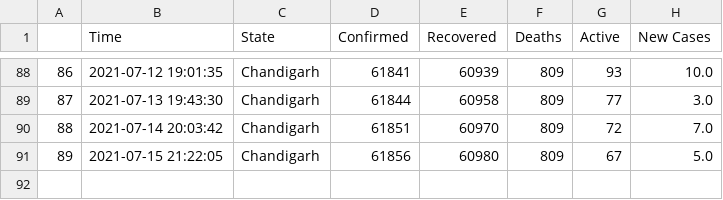
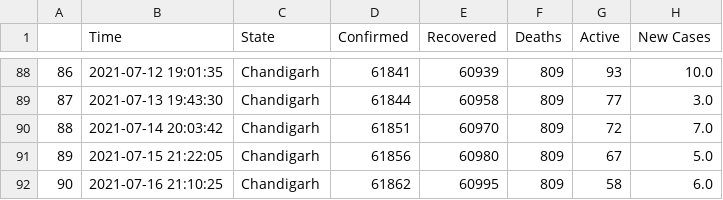
Before and after one commit to dakkshesh07/covid19_data-india-DERP, a CSV file: Chandigarh/data-Chandigarh.csv, drawn as a sheet; only a part is shown, gaps mark what is left out; the diff names each change by its address in the sheet, - before the commit and + after, or states it on an @@ line.

Commit message:
Chandigarh: upload updated datasets, fetched on 2021-07-16 21:10:25

```diff
--- a/Chandigarh/data-Chandigarh.csv
+++ b/Chandigarh/data-Chandigarh.csv
+row 92: 90 | 2021-07-16 21:10:25 | Chandigarh | 61862 | 60995 | 809 | 58 | 6.0
```
